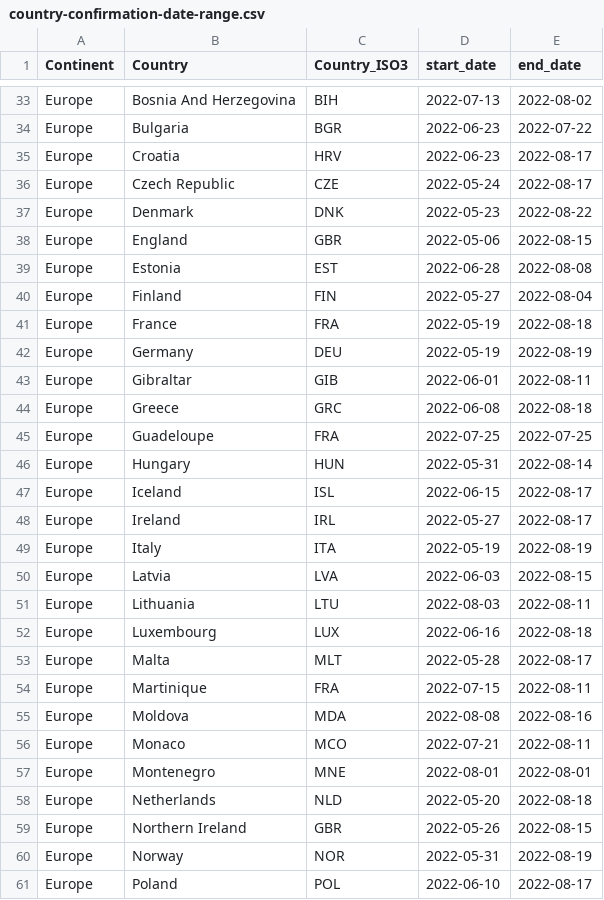
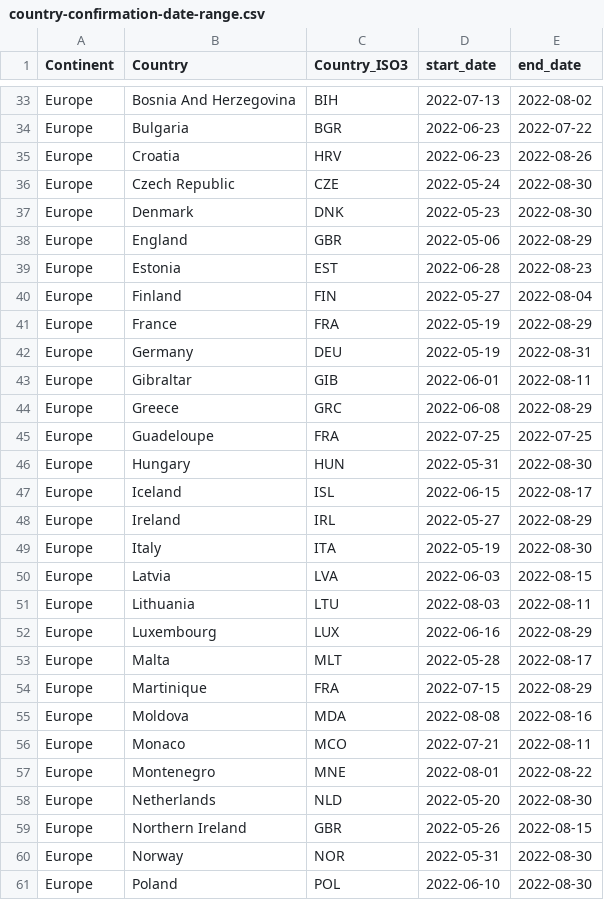
Before and after one commit to jmcastagnetto/paper-monkeypox-latam-caribbean, a CSV file: data/proc/country-confirmation-date-range.csv, drawn as a sheet; only a part is shown, gaps mark what is left out; the diff covers the shown part only.

```diff
--- a/data/proc/country-confirmation-date-range.csv
+++ b/data/proc/country-confirmation-date-range.csv
@@ -34,28 +34,28 @@ Europe,Bosnia And Herzegovina,BIH,2022-07-13,2022-08-02
 Europe,Bulgaria,BGR,2022-06-23,2022-07-22
-Europe,Croatia,HRV,2022-06-23,2022-08-17
-Europe,Czech Republic,CZE,2022-05-24,2022-08-17
-Europe,Denmark,DNK,2022-05-23,2022-08-22
-Europe,England,GBR,2022-05-06,2022-08-15
-Europe,Estonia,EST,2022-06-28,2022-08-08
+Europe,Croatia,HRV,2022-06-23,2022-08-26
+Europe,Czech Republic,CZE,2022-05-24,2022-08-30
+Europe,Denmark,DNK,2022-05-23,2022-08-30
+Europe,England,GBR,2022-05-06,2022-08-29
+Europe,Estonia,EST,2022-06-28,2022-08-23
 Europe,Finland,FIN,2022-05-27,2022-08-04
-Europe,France,FRA,2022-05-19,2022-08-18
-Europe,Germany,DEU,2022-05-19,2022-08-19
+Europe,France,FRA,2022-05-19,2022-08-29
+Europe,Germany,DEU,2022-05-19,2022-08-31
 Europe,Gibraltar,GIB,2022-06-01,2022-08-11
-Europe,Greece,GRC,2022-06-08,2022-08-18
+Europe,Greece,GRC,2022-06-08,2022-08-29
 Europe,Guadeloupe,FRA,2022-07-25,2022-07-25
-Europe,Hungary,HUN,2022-05-31,2022-08-14
+Europe,Hungary,HUN,2022-05-31,2022-08-30
 Europe,Iceland,ISL,2022-06-15,2022-08-17
-Europe,Ireland,IRL,2022-05-27,2022-08-17
-Europe,Italy,ITA,2022-05-19,2022-08-19
+Europe,Ireland,IRL,2022-05-27,2022-08-29
+Europe,Italy,ITA,2022-05-19,2022-08-30
 Europe,Latvia,LVA,2022-06-03,2022-08-15
 Europe,Lithuania,LTU,2022-08-03,2022-08-11
-Europe,Luxembourg,LUX,2022-06-16,2022-08-18
+Europe,Luxembourg,LUX,2022-06-16,2022-08-29
 Europe,Malta,MLT,2022-05-28,2022-08-17
-Europe,Martinique,FRA,2022-07-15,2022-08-11
+Europe,Martinique,FRA,2022-07-15,2022-08-29
 Europe,Moldova,MDA,2022-08-08,2022-08-16
 Europe,Monaco,MCO,2022-07-21,2022-08-11
-Europe,Montenegro,MNE,2022-08-01,2022-08-01
-Europe,Netherlands,NLD,2022-05-20,2022-08-18
+Europe,Montenegro,MNE,2022-08-01,2022-08-22
+Europe,Netherlands,NLD,2022-05-20,2022-08-30
 Europe,Northern Ireland,GBR,2022-05-26,2022-08-15
-Europe,Norway,NOR,2022-05-31,2022-08-19
-Europe,Poland,POL,2022-06-10,2022-08-17
+Europe,Norway,NOR,2022-05-31,2022-08-30
+Europe,Poland,POL,2022-06-10,2022-08-30
```
Also changed, not shown: 6 added rows and 37 edited cells elsewhere in this file, data/proc/monkeypox-selected-countries-model-data.csv, data/proc/monkeypox-selected-countries-model-results.csv, 10 other files.
